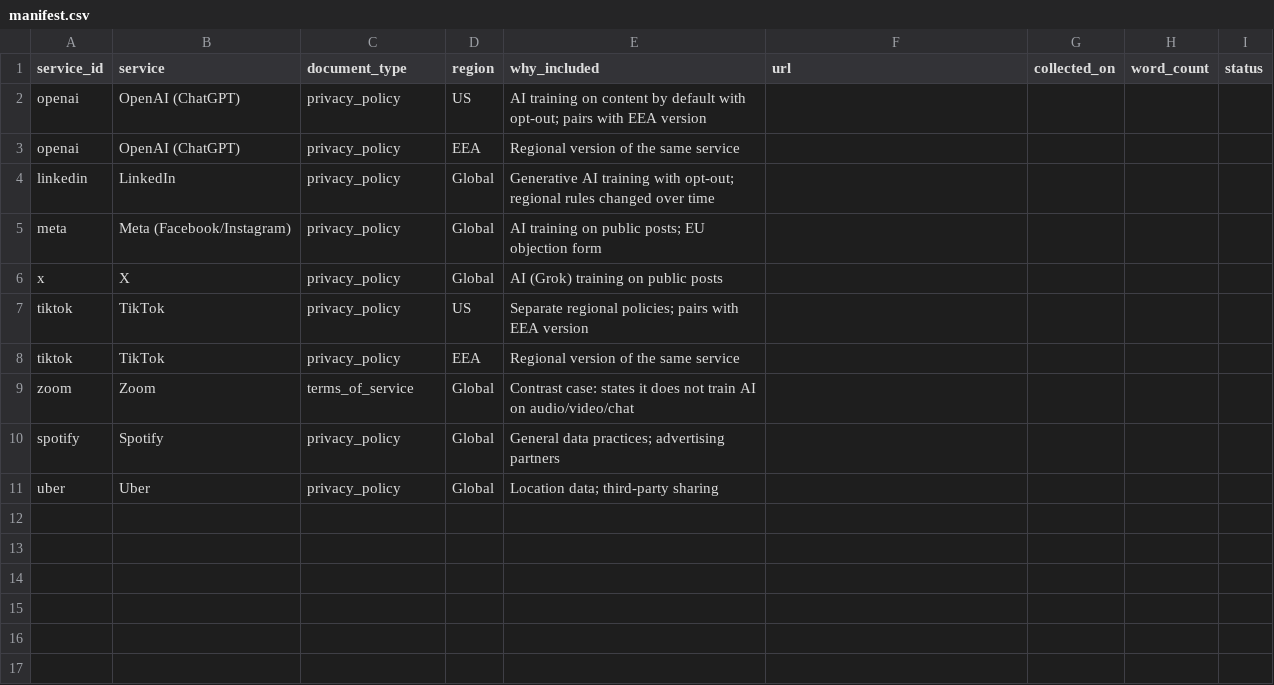
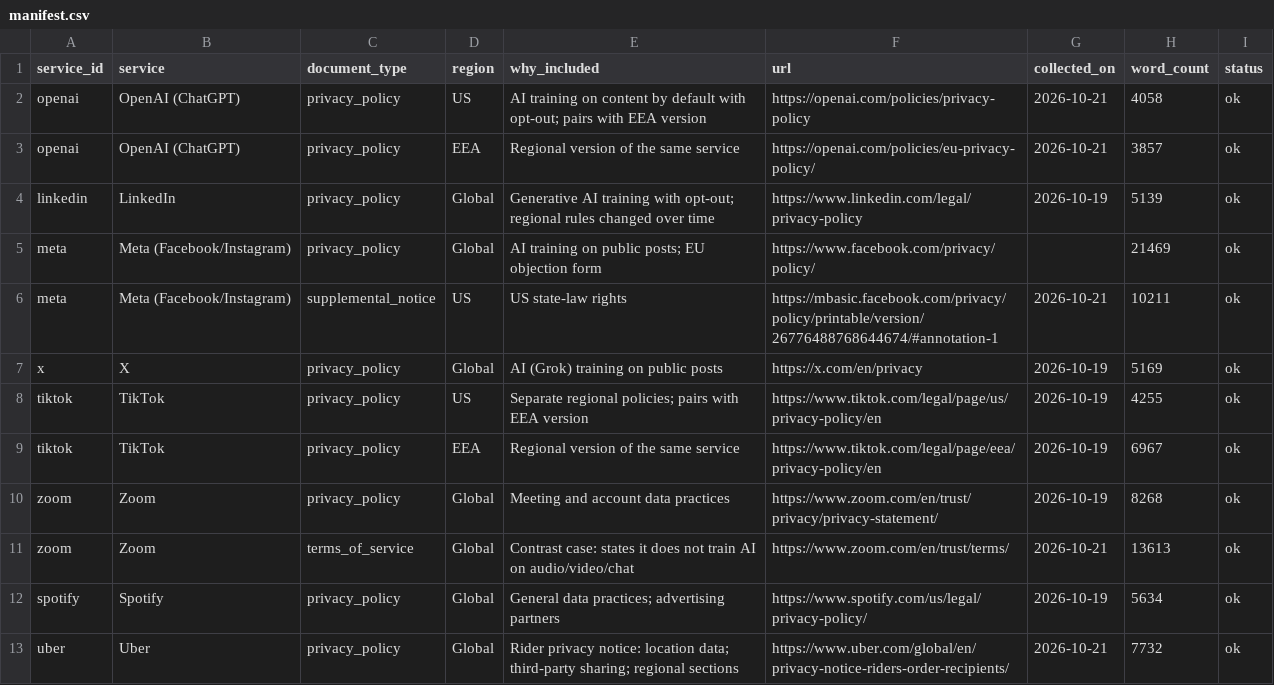
Before and after one commit to prekshapraveen2502/PrivacyLens, a CSV file: data/manifest.csv, drawn as a sheet; only a part is shown; the diff covers the shown part only.

Commit message:
Complete midpoint corpus: 8 services, 13 documents
- Collected 13 privacy documents across 8 services (OpenAI, Meta, TikTok,
  Zoom, Uber, LinkedIn, X, Spotify), including two regional pairs
  (OpenAI and TikTok, US and EEA) and two US state-law notices (Meta, Uber)
- Added Zoom terms of service as the "does not train AI" contrast case
- Fixed the Uber URL to the rider privacy notice
- Collector now reads manifest files saved by spreadsheet apps (BOM and
  stray spaces) and never overwrites manually pasted policy text
- Supplemental notices use a lower minimum word count (200)

Policy texts stay out of git; manifest.csv records URL, region and
collection date for each document.

```diff
--- a/data/manifest.csv
+++ b/data/manifest.csv
@@ -1,11 +1,13 @@
 service_id,service,document_type,region,why_included,url,collected_on,word_count,status
-openai,OpenAI (ChatGPT),privacy_policy,US,AI training on content by default with opt-out; pairs with EEA version,,,,
-openai,OpenAI (ChatGPT),privacy_policy,EEA,Regional version of the same service,,,,
-linkedin,LinkedIn,privacy_policy,Global,Generative AI training with opt-out; regional rules changed over time,,,,
-meta,Meta (Facebook/Instagram),privacy_policy,Global,AI training on public posts; EU objection form,,,,
-x,X,privacy_policy,Global,AI (Grok) training on public posts,,,,
-tiktok,TikTok,privacy_policy,US,Separate regional policies; pairs with EEA version,,,,
-tiktok,TikTok,privacy_policy,EEA,Regional version of the same service,,,,
-zoom,Zoom,terms_of_service,Global,Contrast case: states it does not train AI on audio/video/chat,,,,
-spotify,Spotify,privacy_policy,Global,General data practices; advertising partners,,,,
-uber,Uber,privacy_policy,Global,Location data; third-party sharing,,,,
+openai,OpenAI (ChatGPT),privacy_policy,US,AI training on content by default with opt-out; pairs with EEA version,https://openai.com/policies/privacy-policy,2026-10-21,4058,ok
+openai,OpenAI (ChatGPT),privacy_policy,EEA,Regional version of the same service,https://openai.com/policies/eu-privacy-policy/,2026-10-21,3857,ok
+linkedin,LinkedIn,privacy_policy,Global,Generative AI training with opt-out; regional rules changed over time,https://www.linkedin.com/legal/privacy-policy,2026-10-19,5139,ok
+meta,Meta (Facebook/Instagram),privacy_policy,Global,AI training on public posts; EU objection form,https://www.facebook.com/privacy/policy/,,21469,ok
+meta,Meta (Facebook/Instagram),supplemental_notice,US,US state-law rights,https://mbasic.facebook.com/privacy/policy/printable/version/26776488768644674/#annotation-1,2026-10-21,10211,ok
+x,X,privacy_policy,Global,AI (Grok) training on public posts,https://x.com/en/privacy,2026-10-19,5169,ok
+tiktok,TikTok,privacy_policy,US,Separate regional policies; pairs with EEA version,https://www.tiktok.com/legal/page/us/privacy-policy/en,2026-10-19,4255,ok
+tiktok,TikTok,privacy_policy,EEA,Regional version of the same service,https://www.tiktok.com/legal/page/eea/privacy-policy/en,2026-10-19,6967,ok
+zoom,Zoom,privacy_policy,Global,Meeting and account data practices,https://www.zoom.com/en/trust/privacy/privacy-statement/,2026-10-19,8268,ok
+zoom,Zoom,terms_of_service,Global,Contrast case: states it does not train AI on audio/video/chat,https://www.zoom.com/en/trust/terms/,2026-10-21,13613,ok
+spotify,Spotify,privacy_policy,Global,General data practices; advertising partners,https://www.spotify.com/us/legal/privacy-policy/,2026-10-19,5634,ok
+uber,Uber,privacy_policy,Global,Rider privacy notice: location data; third-party sharing; regional sections,https://www.uber.com/global/en/privacy-notice-riders-order-recipients/,2026-10-21,7732,ok
```
Also changed, not shown: 1 added row elsewhere in this file, 2 other files.
